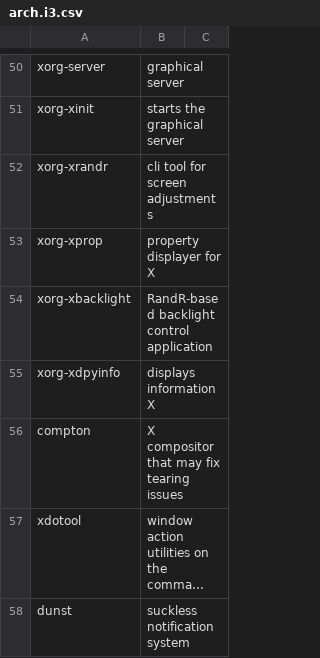
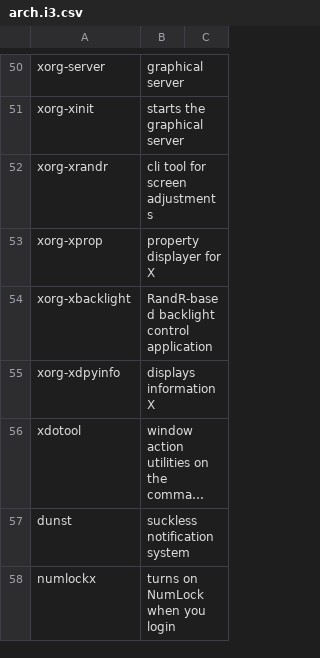
Before and after one commit to ispanos/anergos, a CSV file: programs/arch.i3.csv, drawn as a sheet; only a part is shown, gaps mark what is left out; the shorter side is filled out with more unchanged rows; long unchanged cells end in …; the diff names each change by its address in the sheet, - before the commit and + after, or states it on an @@ line.

```diff
--- a/programs/arch.i3.csv
+++ b/programs/arch.i3.csv
-row 56: compton | X compositor that may fix tearing issues
```
Also changed, not shown: 9 other files.
